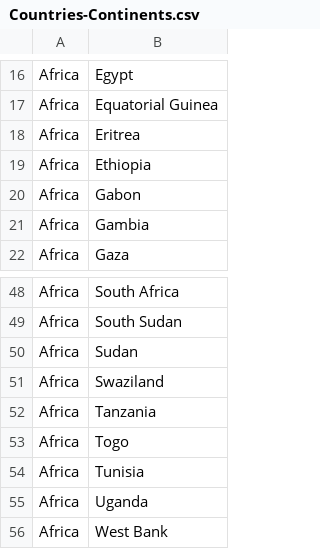
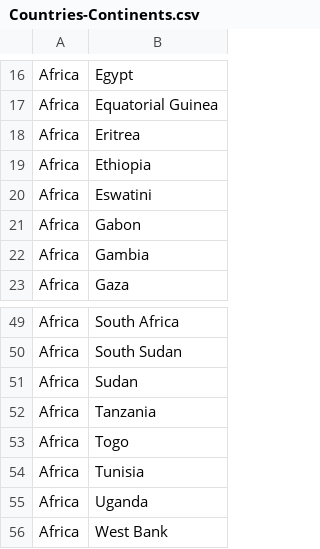
Before and after one commit to Pikoow/R4.C.10, a CSV file: Countries-Continents.csv, drawn as a sheet; only a part is shown, gaps mark what is left out.

Commit message:
Update Eswatina

```diff
--- a/Countries-Continents.csv
+++ b/Countries-Continents.csv
@@ -19,2 +19,3 @@ Africa,Eritrea
 Africa,Ethiopia
+Africa,Eswatini
 Africa,Gabon
@@ -50,3 +51,2 @@ Africa,South Sudan
 Africa,Sudan
-Africa,Swaziland
 Africa,Tanzania
```
